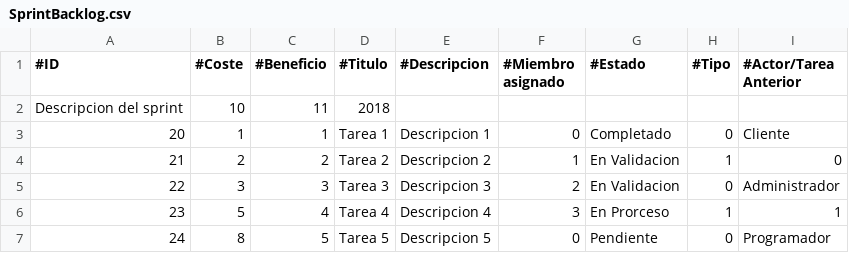
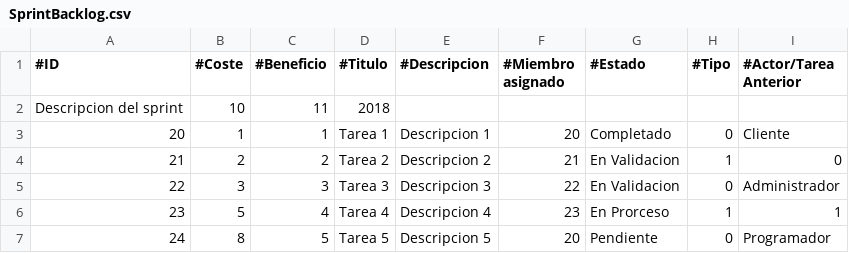
Before and after one commit to yjx0003/ubu-gii-dms-po1c, a CSV file: Kanban/csv/SprintBacklog.csv, drawn as a sheet.

Commit message:
Escribir en fichero
Escribir en ficheros los miembros de usuario, product backlog y sprintbacklog

```diff
--- a/Kanban/csv/SprintBacklog.csv
+++ b/Kanban/csv/SprintBacklog.csv
@@ -2,6 +2,6 @@
 Descripcion del sprint,10,11,2018
-20,1,1,Tarea 1,Descripcion 1,0,Completado,0,Cliente
-21,2,2,Tarea 2,Descripcion 2,1,En Validacion,1,0
-22,3,3,Tarea 3,Descripcion 3,2,En Validacion,0,Administrador
-23,5,4,Tarea 4,Descripcion 4,3,En Prorceso,1,1
-24,8,5,Tarea 5,Descripcion 5,0,Pendiente,0,Programador
+20,1,1,Tarea 1,Descripcion 1,20,Completado,0,Cliente
+21,2,2,Tarea 2,Descripcion 2,21,En Validacion,1,0
+22,3,3,Tarea 3,Descripcion 3,22,En Validacion,0,Administrador
+23,5,4,Tarea 4,Descripcion 4,23,En Prorceso,1,1
+24,8,5,Tarea 5,Descripcion 5,20,Pendiente,0,Programador
```
Also changed, not shown: Kanban/csv/ProductBacklog.csv, 6 other files.
